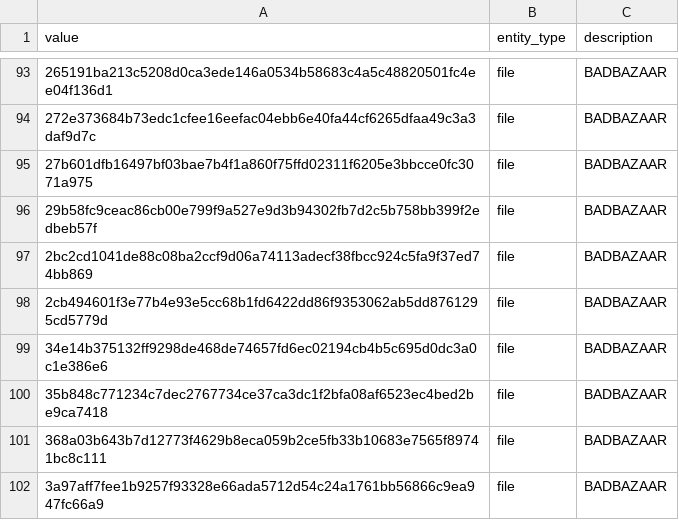
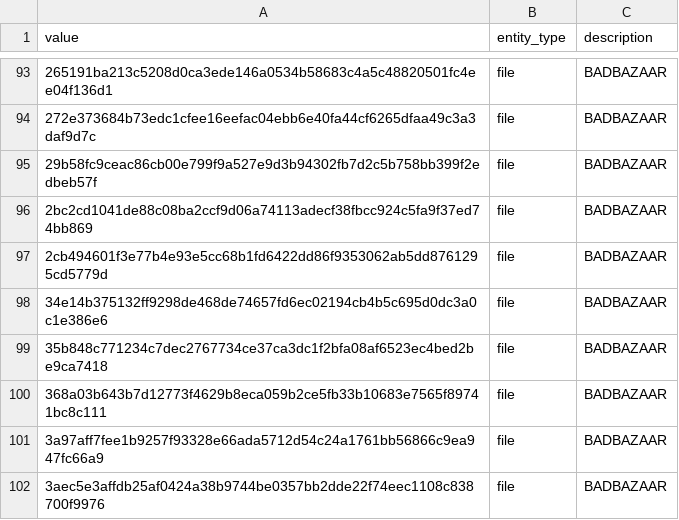
Before and after one commit to volexity/threat-intel, a CSV file: 2023/2023-09-22 EvilBamboo/indicators/iocs.csv, drawn as a sheet; only a part is shown, gaps mark what is left out; the shorter side is filled out with more unchanged rows; the diff names each change by its address in the sheet, - before the commit and + after, or states it on an @@ line.

Commit message:
Remove a false positive hash.

```diff
--- a/2023/2023-09-22 EvilBamboo/indicators/iocs.csv
+++ b/2023/2023-09-22 EvilBamboo/indicators/iocs.csv
-row 95: 27b601dfb16497bf03bae7b4f1a860f75ffd02311f6205e3bbcce0fc3071a975 | file | BADBAZAAR
```
